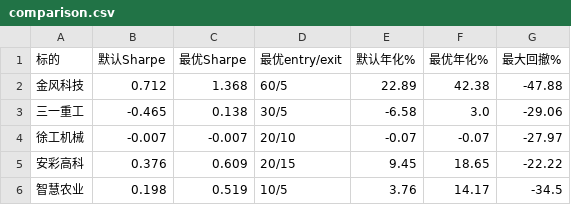
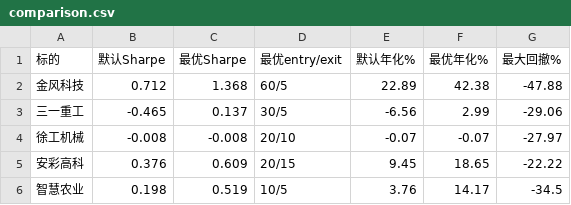
Before and after one commit to wangmx816/turtle-quant-strategy, a CSV file: output/comparison.csv, drawn as a sheet.

```diff
--- a/output/comparison.csv
+++ b/output/comparison.csv
@@ -2,4 +2,4 @@
 金风科技,0.712,1.368,60/5,22.89,42.38,-47.88
-三一重工,-0.465,0.138,30/5,-6.58,3.0,-29.06
-徐工机械,-0.007,-0.007,20/10,-0.07,-0.07,-27.97
+三一重工,-0.465,0.137,30/5,-6.56,2.99,-29.06
+徐工机械,-0.008,-0.008,20/10,-0.07,-0.07,-27.97
 安彩高科,0.376,0.609,20/15,9.45,18.65,-22.22
```
Also changed, not shown: data/000425_daily.csv, data/002202_daily.csv, 9 other files.
